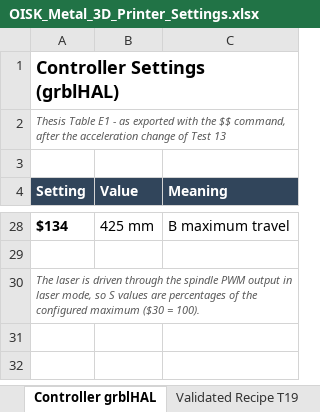
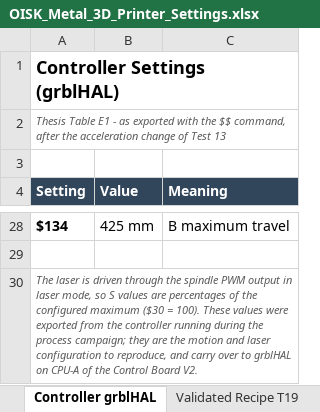
Before and after one commit to Open-Industrial-Starter-Kit/metal-3d-printer, an Excel workbook: settings/OISK_Metal_3D_Printer_Settings.xlsx, sheet Controller grblHAL, drawn as a sheet; only a part is shown, gaps mark what is left out; values as stored, in another font and other column widths than the file's, no borders; the diff names each change by its address in the sheet, - before the commit and + after, or states it on an @@ line.

```diff
--- a/settings/OISK_Metal_3D_Printer_Settings.xlsx (sheet Controller grblHAL)
+++ b/settings/OISK_Metal_3D_Printer_Settings.xlsx (sheet Controller grblHAL)
-A30 (Setting): …= 100).
+A30 (Setting): …= 100). These values were exported from the controller running during the process campaign; they are the motion and laser configuration to reproduce, and carry over to grblHAL on CPU-A of the Control Board V2.
```
Also changed, not shown: sheet Machine Hardware, OISK_Metal_3D_Printer_BOM_Preliminary.xlsx, 6 other files.
